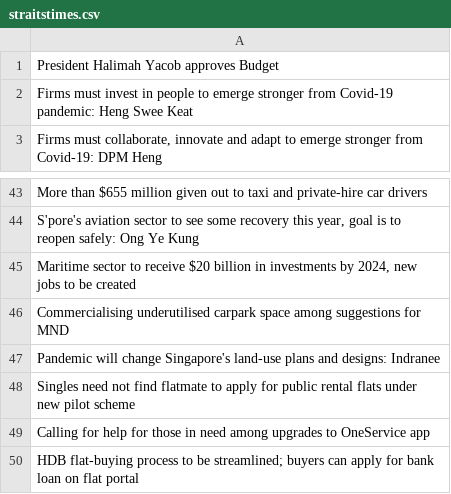
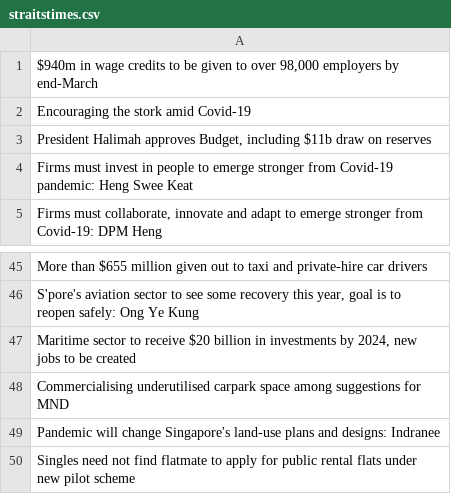
Before and after one commit to yxchia98/spooder, a CSV file: Spooder/straitstimes.csv, drawn as a sheet; only a part is shown, gaps mark what is left out.

```diff
--- a/Spooder/straitstimes.csv
+++ b/Spooder/straitstimes.csv
@@ -1,2 +1,4 @@
-President Halimah Yacob approves Budget
+"$940m in wage credits to be given to over 98,000 employers by end-March"
+Encouraging the stork amid Covid-19
+"President Halimah approves Budget, including $11b draw on reserves"
 Firms must invest in people to emerge stronger from Covid-19 pandemic: Heng Swee Keat
@@ -48,3 +50 @@ Pandemic will change Singapore's land-use plans and designs: Indranee
 Singles need not find flatmate to apply for public rental flats under new pilot scheme
-Calling for help for those in need among upgrades to OneService app
-HDB flat-buying process to be streamlined; buyers can apply for bank loan on flat portal
```
Also changed, not shown: Spooder/reddit.csv, Spooder/twitter.csv, 8 other files.
